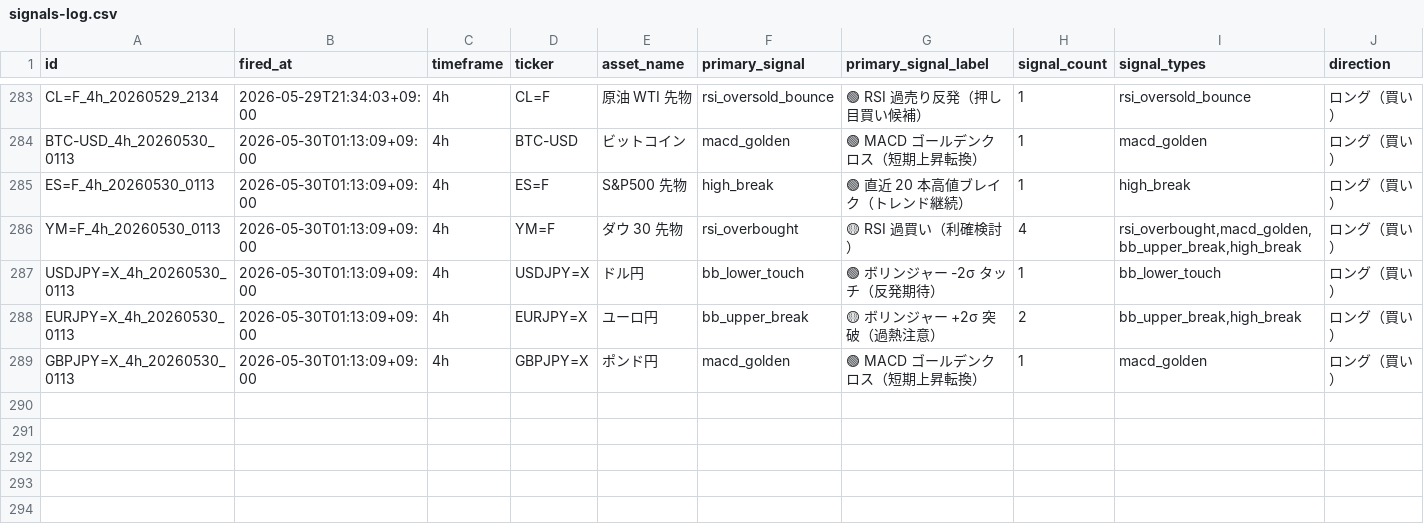
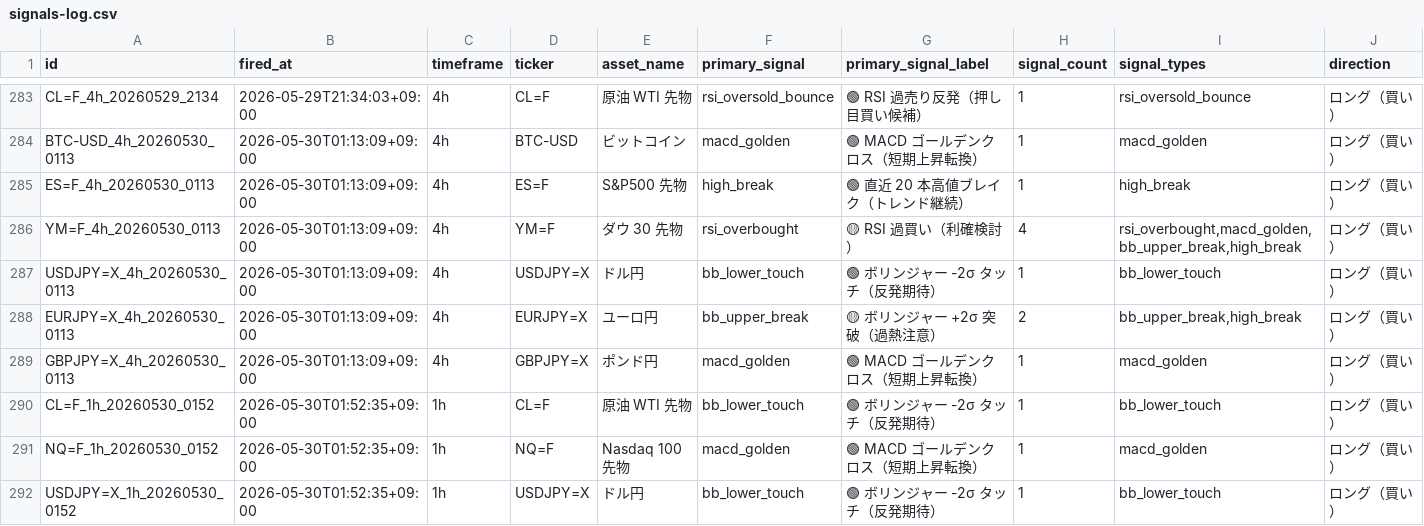
Before and after one commit to invest-ai-info/marketwatch-ai, a CSV file: signals-log.csv, drawn as a sheet; only a part is shown, gaps mark what is left out; rows hold the shown columns only; the diff names each change by its address in the sheet, - before the commit and + after, or states it on an @@ line.

```diff
--- a/signals-log.csv
+++ b/signals-log.csv
+row 290: CL=F_1h_20260530_0152 | 2026-05-30T01:52:35+09:00 | 1h | CL=F | 原油 WTI 先物 | bb_lower_touch | 🟢 ボリンジャー -2σ タッチ（反発期待） | 1 | bb_lower_touch | ロング（買い）
+row 291: NQ=F_1h_20260530_0152 | 2026-05-30T01:52:35+09:00 | 1h | NQ=F | Nasdaq 100 先物 | macd_golden | 🟢 MACD ゴールデンクロス（短期上昇転換） | 1 | macd_golden | ロング（買い）
+row 292: USDJPY=X_1h_20260530_0152 | 2026-05-30T01:52:35+09:00 | 1h | USDJPY=X | ドル円 | bb_lower_touch | 🟢 ボリンジャー -2σ タッチ（反発期待） | 1 | bb_lower_touch | ロング（買い）
```
Also changed, not shown: 3 other files.
